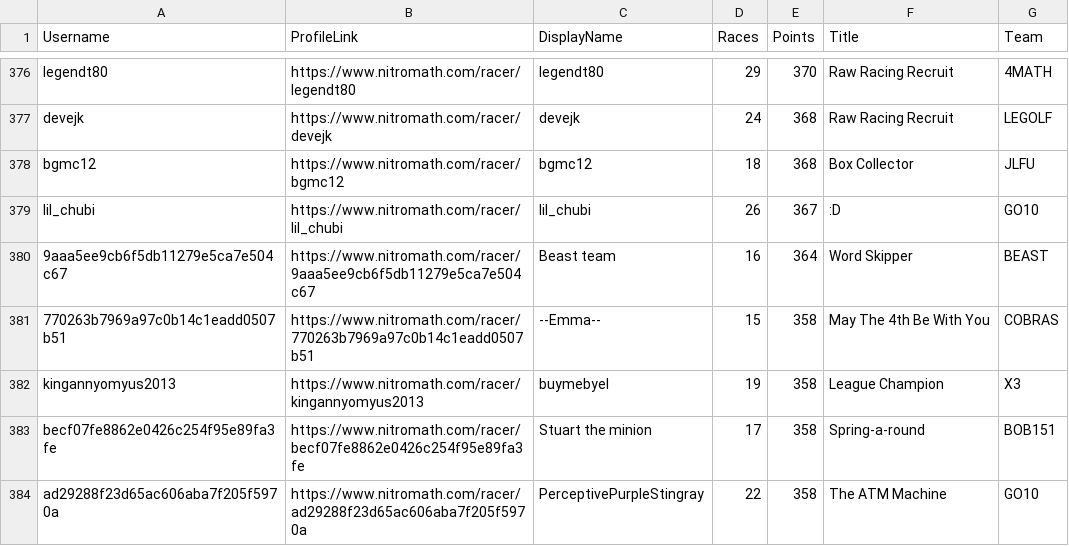
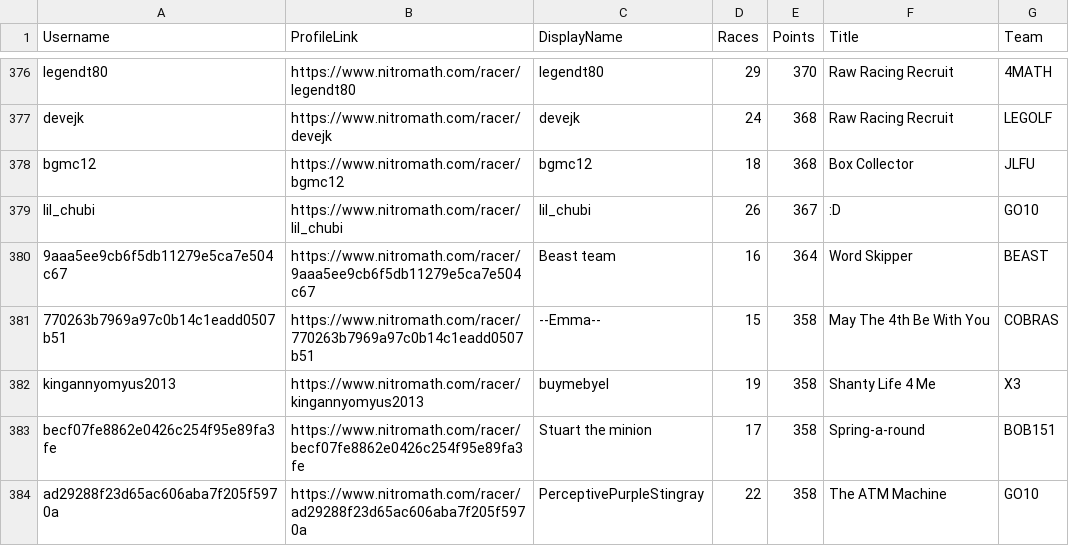
Before and after one commit to nincaleb/nitromathlb, a CSV file: csv_archive/nitromath_season_leaderboard_20250502.csv, drawn as a sheet; only a part is shown, gaps mark what is left out.

```diff
--- a/csv_archive/nitromath_season_leaderboard_20250502.csv
+++ b/csv_archive/nitromath_season_leaderboard_20250502.csv
@@ -381,3 +381,3 @@ lil_chubi,https://www.nitromath.com/racer/lil_chubi,lil_chubi,26,367,:D,GO10
 770263b7969a97c0b14c1eadd0507b51,https://www.nitromath.com/racer/770263b7969a97c0b14c1eadd0507b51,--Emma--,15,358,May The 4th Be With You,COBRAS
-kingannyomyus2013,https://www.nitromath.com/racer/kingannyomyus2013,buymebyel,19,358,League Champion,X3
+kingannyomyus2013,https://www.nitromath.com/racer/kingannyomyus2013,buymebyel,19,358,Shanty Life 4 Me,X3
 becf07fe8862e0426c254f95e89fa3fe,https://www.nitromath.com/racer/becf07fe8862e0426c254f95e89fa3fe,Stuart the minion,17,358,Spring-a-round,BOB151
```
Also changed, not shown: 1 other file.
